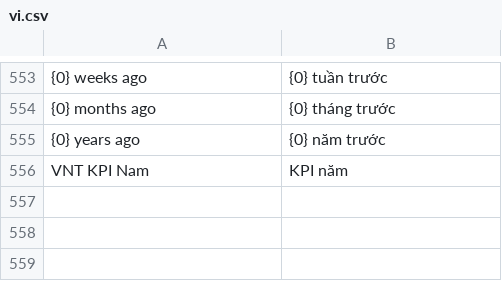
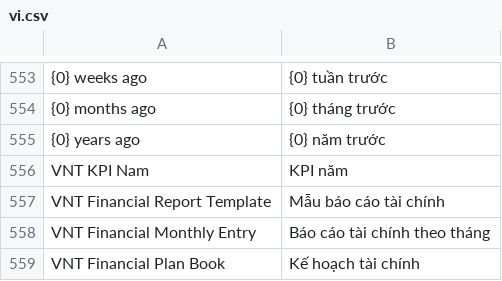
Before and after one commit to HieuTrung15/snd, a CSV file: vinatex/translations/vi.csv, drawn as a sheet; only a part is shown, gaps mark what is left out; the diff names each change by its address in the sheet, - before the commit and + after, or states it on an @@ line.

Commit message:
update file dich

```diff
--- a/vinatex/translations/vi.csv
+++ b/vinatex/translations/vi.csv
+row 557: VNT Financial Report Template | Mẫu báo cáo tài chính
+row 558: VNT Financial Monthly Entry | Báo cáo tài chính theo tháng
+row 559: VNT Financial Plan Book | Kế hoạch tài chính
```
